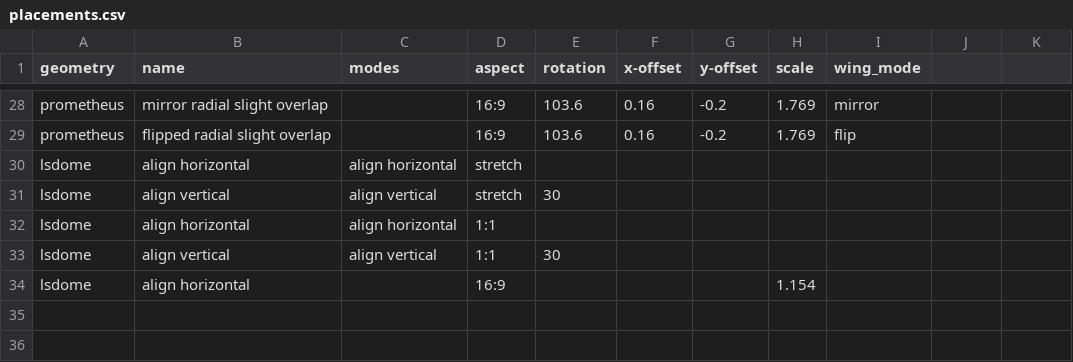
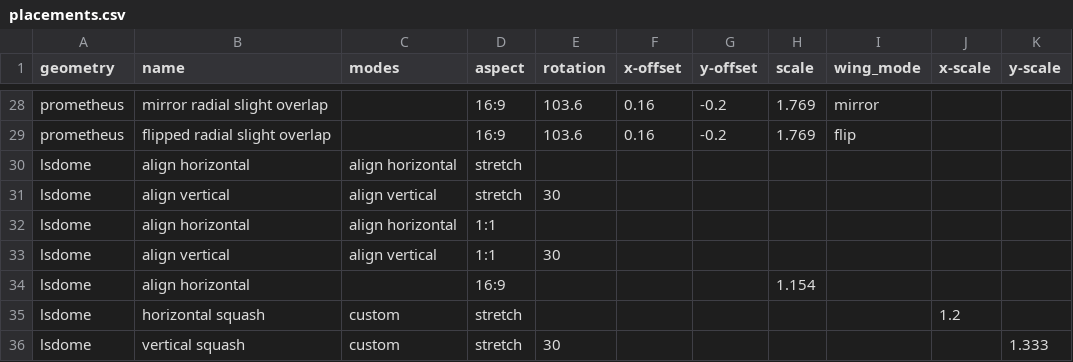
Before and after one commit to mrgriscom/ellis-dome, a CSV file: src/admin_ui/placements.csv, drawn as a sheet; only a part is shown, gaps mark what is left out; the diff names each change by its address in the sheet, - before the commit and + after, or states it on an @@ line.

Commit message:
add dome placements for playing game content; make 'placement mode' (which is very rarely needed) more distinct from 'placement' in UI

```diff
--- a/src/admin_ui/placements.csv
+++ b/src/admin_ui/placements.csv
-J1: (empty)
+J1: x-scale
-K1: (empty)
+K1: y-scale
+row 35: lsdome | horizontal squash | custom | stretch |  |  |  |  |  | 1.2
+row 36: lsdome | vertical squash | custom | stretch | 30 |  |  |  |  |  | 1.333
```
Also changed, not shown: 1 other file.
